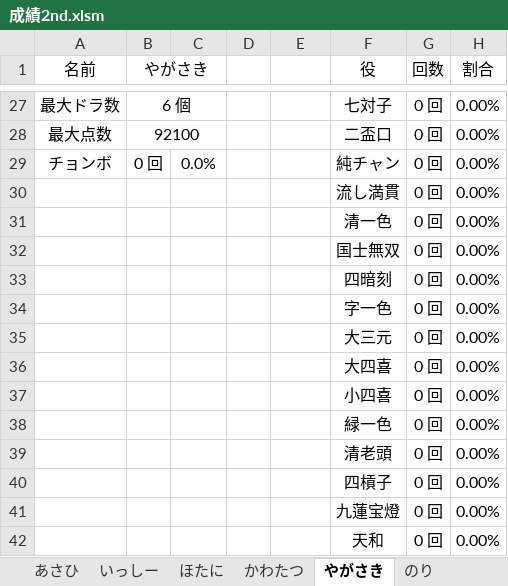
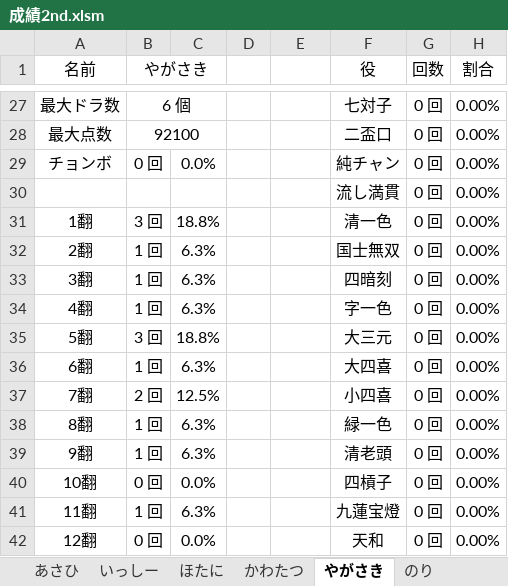
Before and after one commit to daicho/mahjong, an Excel workbook: 麻雀同好会2nd/成績2nd.xlsm, sheet やがさき, drawn as a sheet; only a part is shown, gaps mark what is left out; values as stored, in another font and other column widths than the file's, no borders; charts and pictures not drawn; the diff covers the shown part only; the diff names each change by its address in the sheet, - before the commit and + after, or states it on an @@ line.

```diff
--- a/麻雀同好会2nd/成績2nd.xlsm (sheet やがさき)
+++ b/麻雀同好会2nd/成績2nd.xlsm (sheet やがさき)
-A31 (名前): (empty)
+A31 (名前): 1翻
-B31 (やがさき): (empty)
+B31 (やがさき): 3 回
-C31: (empty)
+C31: 18.8%
-A32 (名前): (empty)
+A32 (名前): 2翻
-B32:B34 (やがさき): (empty)
+B32:B34 (やがさき): 1 回
-C32:C34: (empty)
+C32:C34: 6.3%
-A33 (名前): (empty)
+A33 (名前): 3翻
-A34 (名前): (empty)
+A34 (名前): 4翻
-A35 (名前): (empty)
+A35 (名前): 5翻
-B35 (やがさき): (empty)
+B35 (やがさき): 3 回
-C35: (empty)
+C35: 18.8%
-A36 (名前): (empty)
+A36 (名前): 6翻
-B36 (やがさき): (empty)
+B36 (やがさき): 1 回
-C36: (empty)
+C36: 6.3%
-A37 (名前): (empty)
+A37 (名前): 7翻
-B37 (やがさき): (empty)
+B37 (やがさき): 2 回
-C37: (empty)
+C37: 12.5%
-A38 (名前): (empty)
+A38 (名前): 8翻
-B38:B39 (やがさき): (empty)
+B38:B39 (やがさき): 1 回
-C38:C39: (empty)
+C38:C39: 6.3%
-A39 (名前): (empty)
+A39 (名前): 9翻
-A40 (名前): (empty)
+A40 (名前): 10翻
-B40 (やがさき): (empty)
+B40 (やがさき): 0 回
-C40: (empty)
+C40: 0.0%
-A41 (名前): (empty)
+A41 (名前): 11翻
-B41 (やがさき): (empty)
+B41 (やがさき): 1 回
-C41: (empty)
+C41: 6.3%
-A42 (名前): (empty)
+A42 (名前): 12翻
-B42 (やがさき): (empty)
+B42 (やがさき): 0 回
-C42: (empty)
+C42: 0.0%
```
Also changed, not shown: 3 edited cells elsewhere in this sheet, sheet かわたつ, sheet ちさと, sheet あさひ, sheet のり, sheet いっしー, sheet ほたに, 8 more sheets, other sheet tabs, charts or pictures, 麻雀同好会1st/成績1st.xlsm, 麻雀同好会3rd/成績3rd.xlsm, 43 other files.
